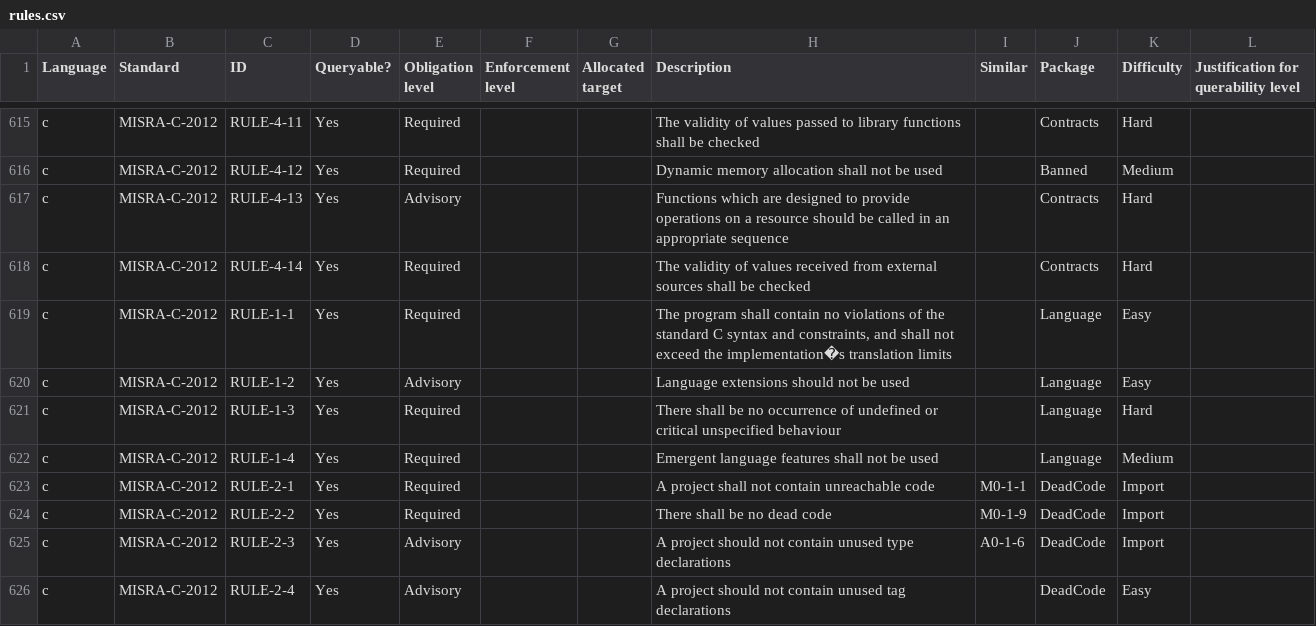
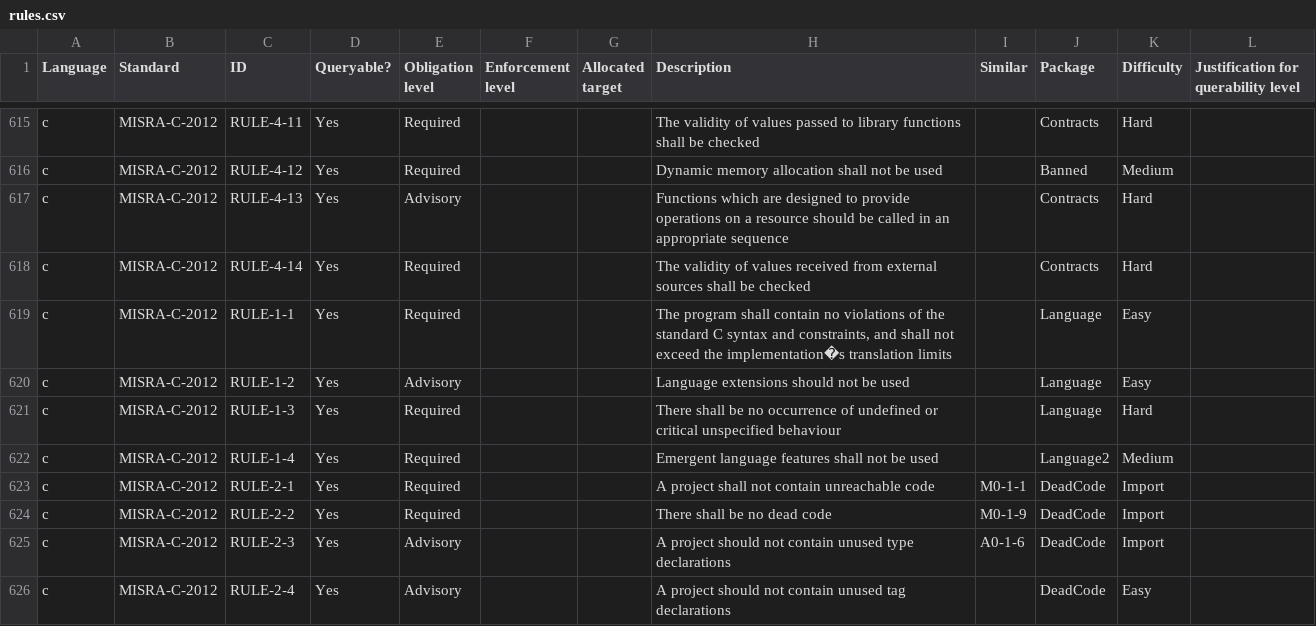
Before and after one commit to github/codeql-coding-standards, a CSV file: rules.csv, drawn as a sheet; only a part is shown, gaps mark what is left out.

Commit message:
Language2: add test RULE-1-4

```diff
--- a/rules.csv
+++ b/rules.csv
@@ -621,3 +621,3 @@ c,MISRA-C-2012,RULE-1-2,Yes,Advisory,,,Language extensions should not be used,,L
 c,MISRA-C-2012,RULE-1-3,Yes,Required,,,There shall be no occurrence of undefined or critical unspecified behaviour,,Language,Hard,
-c,MISRA-C-2012,RULE-1-4,Yes,Required,,,Emergent language features shall not be used,,Language,Medium,
+c,MISRA-C-2012,RULE-1-4,Yes,Required,,,Emergent language features shall not be used,,Language2,Medium,
 c,MISRA-C-2012,RULE-2-1,Yes,Required,,,A project shall not contain unreachable code,M0-1-1,DeadCode,Import,
```
Also changed, not shown: 2 other files.
